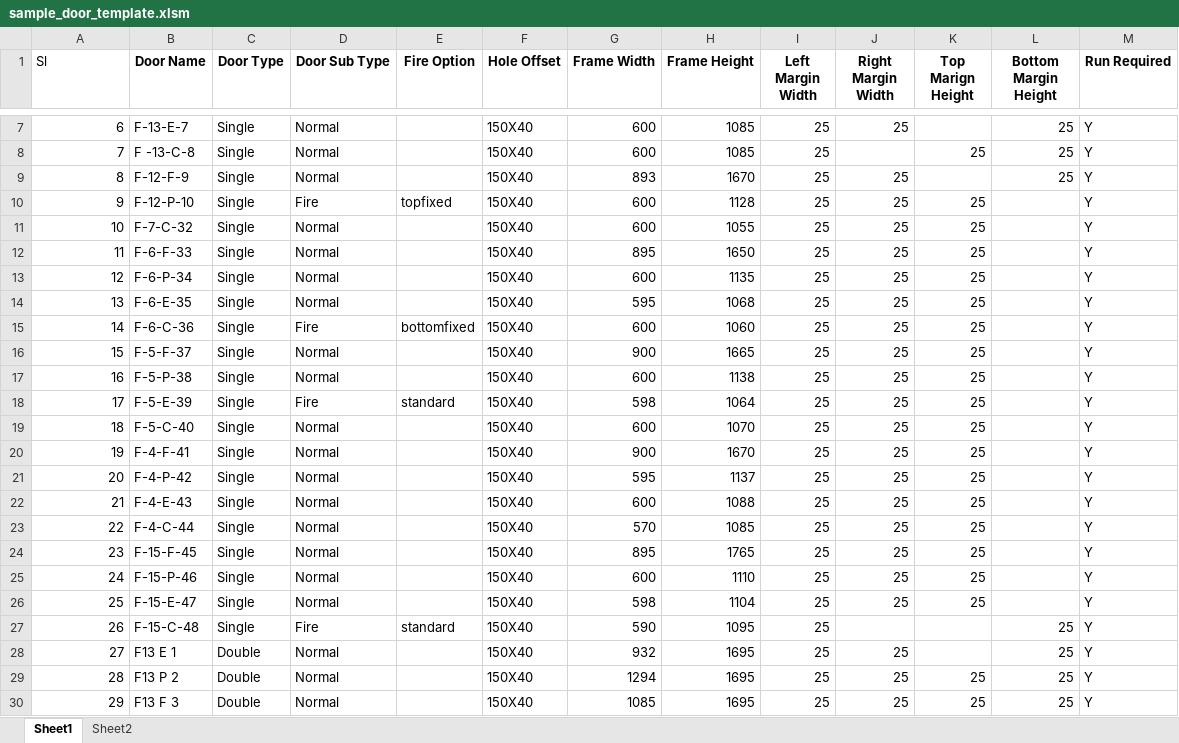
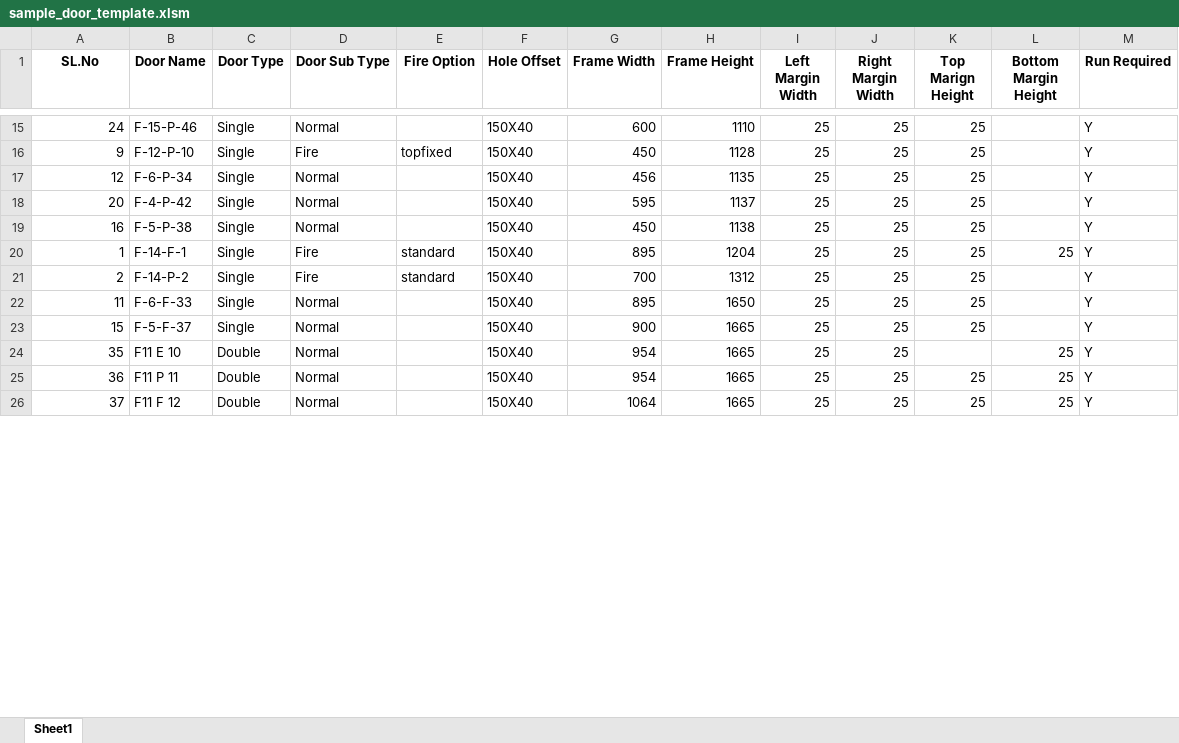
Before and after one commit to jineshsvccam/DoorDesignPython, an Excel workbook: frontend/sample_door_template.xlsm, sheet Sheet1, drawn as a sheet; only a part is shown, gaps mark what is left out; the shorter side is filled out with more unchanged rows; values as stored, in another font and other column widths than the file's, no borders; removed rows and columns are numbered as before the commit, all else as after; the diff covers the shown part only; the diff names each change by its address in the sheet, - before the commit and + after, or states it on an @@ line.

```diff
--- a/frontend/sample_door_template.xlsm (sheet Sheet1)
+++ b/frontend/sample_door_template.xlsm (sheet Sheet1)
@@ sheet tab hidden: Sheet2 @@
-A1: Sl
+A1: SL.No
@@ A1 bold: off → on, alignment: left → center @@
-A15 (SL.No): 6
+A15 (SL.No): 24
-B15 (Door Name): F-13-E-7
+B15 (Door Name): F-15-P-46
-H15 (Frame Height): 1085
+H15 (Frame Height): 1110
-K15 (Top Marign Height): (empty)
+K15 (Top Marign Height): 25
-L15 (Bottom Margin Height): 25
+L15 (Bottom Margin Height): (empty)
-row 8: 7 | F -13-C-8 | Single | Normal |  | 150X40 | 600 | 1085 | 25 |  | 25 | 25 | Y
@@ row 9 moved to row 27: 8 @@
-G16 (Frame Width): 600
+G16 (Frame Width): 450
-A17 (SL.No): 10
+A17 (SL.No): 12
-B17 (Door Name): F-7-C-32
+B17 (Door Name): F-6-P-34
-G17 (Frame Width): 600
+G17 (Frame Width): 456
-H17 (Frame Height): 1055
+H17 (Frame Height): 1135
@@ row 21 moved to row 18: 20 @@
+row 19: 16 | F-5-P-38 | Single | Normal |  | 150X40 | 450 | 1138 | 25 | 25 | 25 |  | Y
+row 20: 1 | F-14-F-1 | Single | Fire | standard | 150X40 | 895 | 1204 | 25 | 25 | 25 | 25 | Y
+row 21: 2 | F-14-P-2 | Single | Fire | standard | 150X40 | 700 | 1312 | 25 | 25 | 25 |  | Y
-row 13: 12 | F-6-P-34 | Single | Normal |  | 150X40 | 600 | 1135 | 25 | 25 | 25 |  | Y
-row 14: 13 | F-6-E-35 | Single | Normal |  | 150X40 | 595 | 1068 | 25 | 25 | 25 |  | Y
-row 15: 14 | F-6-C-36 | Single | Fire | bottomfixed | 150X40 | 600 | 1060 | 25 | 25 | 25 |  | Y
-row 17: 16 | F-5-P-38 | Single | Normal |  | 150X40 | 600 | 1138 | 25 | 25 | 25 |  | Y
-row 18: 17 | F-5-E-39 | Single | Fire | standard | 150X40 | 598 | 1064 | 25 | 25 | 25 |  | Y
-row 19: 18 | F-5-C-40 | Single | Normal |  | 150X40 | 600 | 1070 | 25 | 25 | 25 |  | Y
@@ row 20 moved to row 28: 19 @@
-row 22: 21 | F-4-E-43 | Single | Normal |  | 150X40 | 600 | 1088 | 25 | 25 | 25 |  | Y
@@ row 23 moved to row 7: 22 @@
-row 24: 23 | F-15-F-45 | Single | Normal |  | 150X40 | 895 | 1765 | 25 | 25 | 25 |  | Y
-row 25: 24 | F-15-P-46 | Single | Normal |  | 150X40 | 600 | 1110 | 25 | 25 | 25 |  | Y
-row 26: 25 | F-15-E-47 | Single | Normal |  | 150X40 | 598 | 1104 | 25 | 25 | 25 |  | Y
@@ row 27 moved to row 12: 26 @@
@@ row 28 moved to row 43: 27 @@
@@ row 29 moved to row 45: 28 @@
@@ row 30 moved to row 44: 29 @@
```
Also changed, not shown: 10 added rows, 2 removed rows, 8 moved rows and 38 edited cells elsewhere in this sheet.
